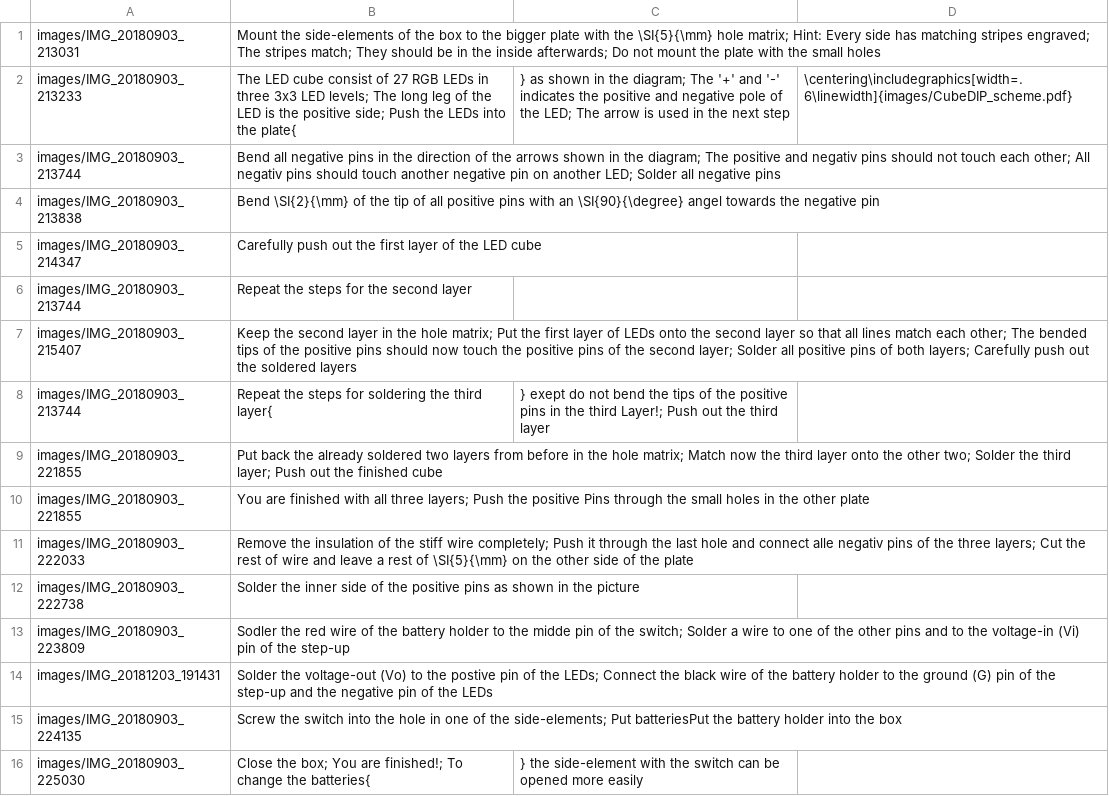
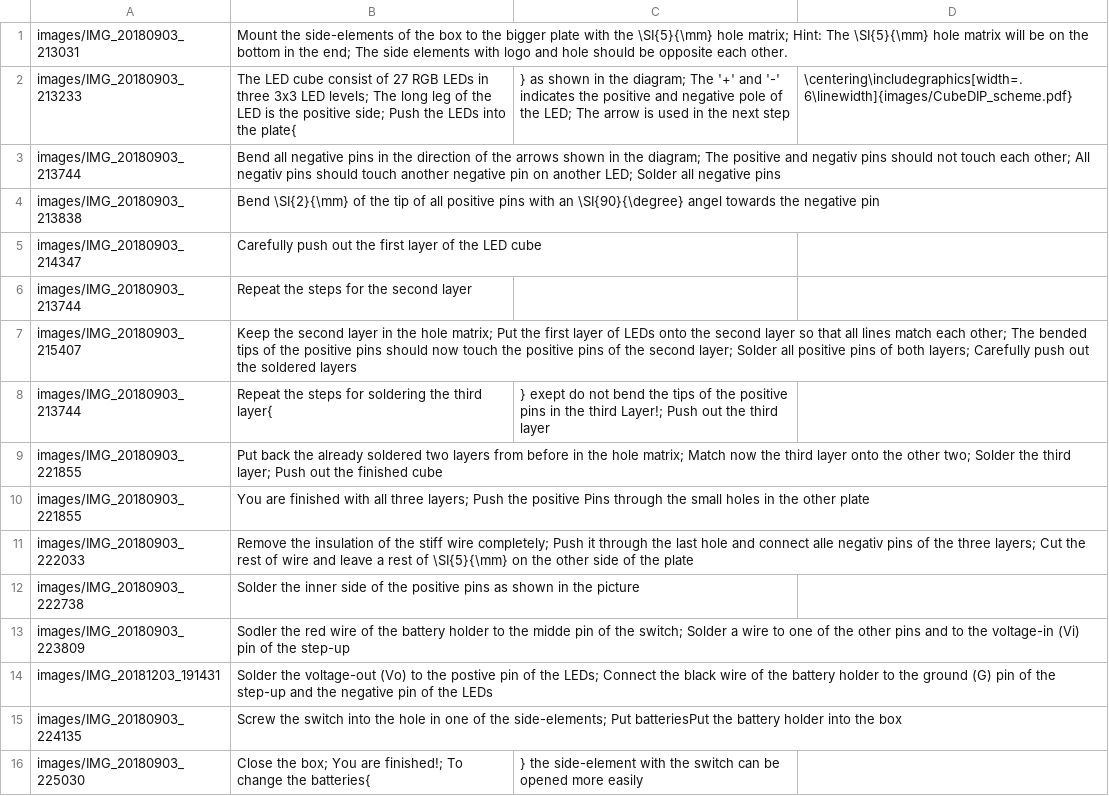
Before and after one commit to Binary-Kitchen/SolderingTutorial, a CSV file: CubeDIP/manual/configuration/en_steps.csv, drawn as a sheet.

Commit message:
fixed #30

```diff
--- a/CubeDIP/manual/configuration/en_steps.csv
+++ b/CubeDIP/manual/configuration/en_steps.csv
@@ -1,2 +1,2 @@
-images/IMG_20180903_213031,Mount the side-elements of the box to the bigger plate with the \SI{5}{\mm} hole matrix; Hint: Every side has matching stripes engraved; The stripes match; They should be in the inside afterwards; Do not mount the plate with the small holes
+images/IMG_20180903_213031,Mount the side-elements of the box to the bigger plate with the \SI{5}{\mm} hole matrix; Hint: The \SI{5}{\mm} hole matrix will be on the bottom in the end; The side elements with logo and hole should be opposite each other.
 images/IMG_20180903_213233,The LED cube consist of 27 RGB LEDs in three 3x3 LED levels; The long leg of the LED is the positive side; Push the LEDs into the plate{,} as shown in the diagram; The '+' and '-' indicates the positive and negative pole of the LED; The arrow is used in the next step,\centering\includegraphics[width=.6\linewidth]{images/CubeDIP_scheme.pdf}
```
